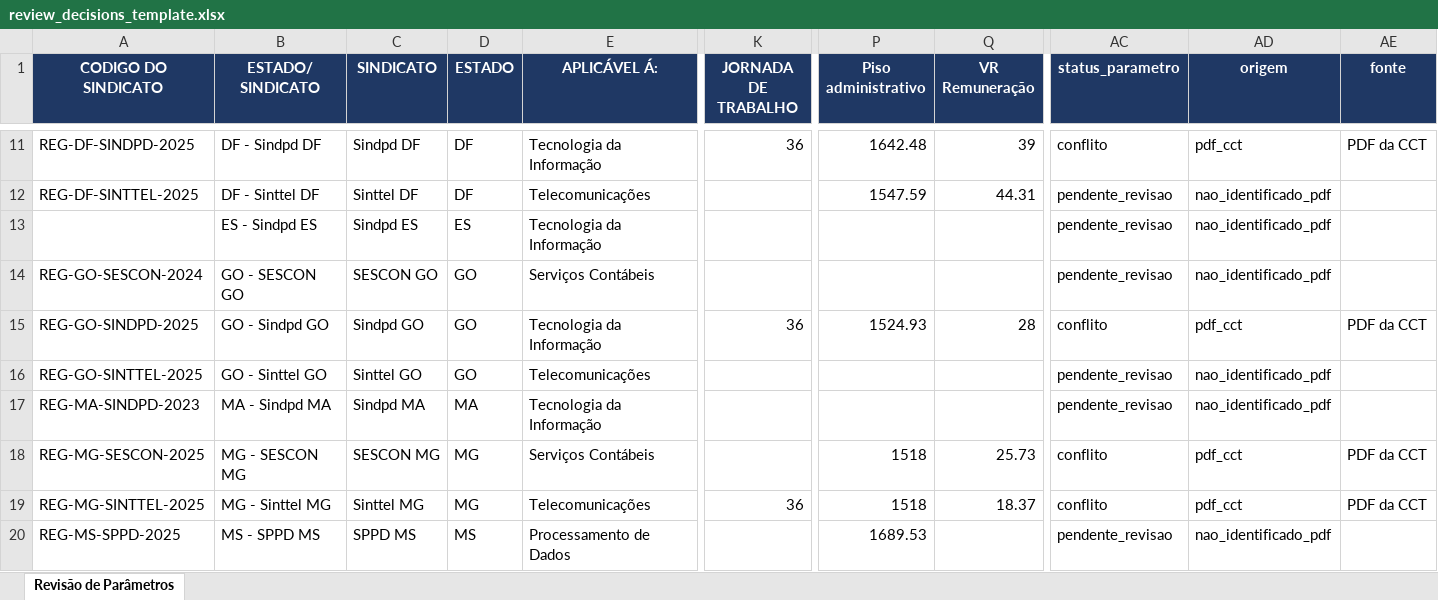
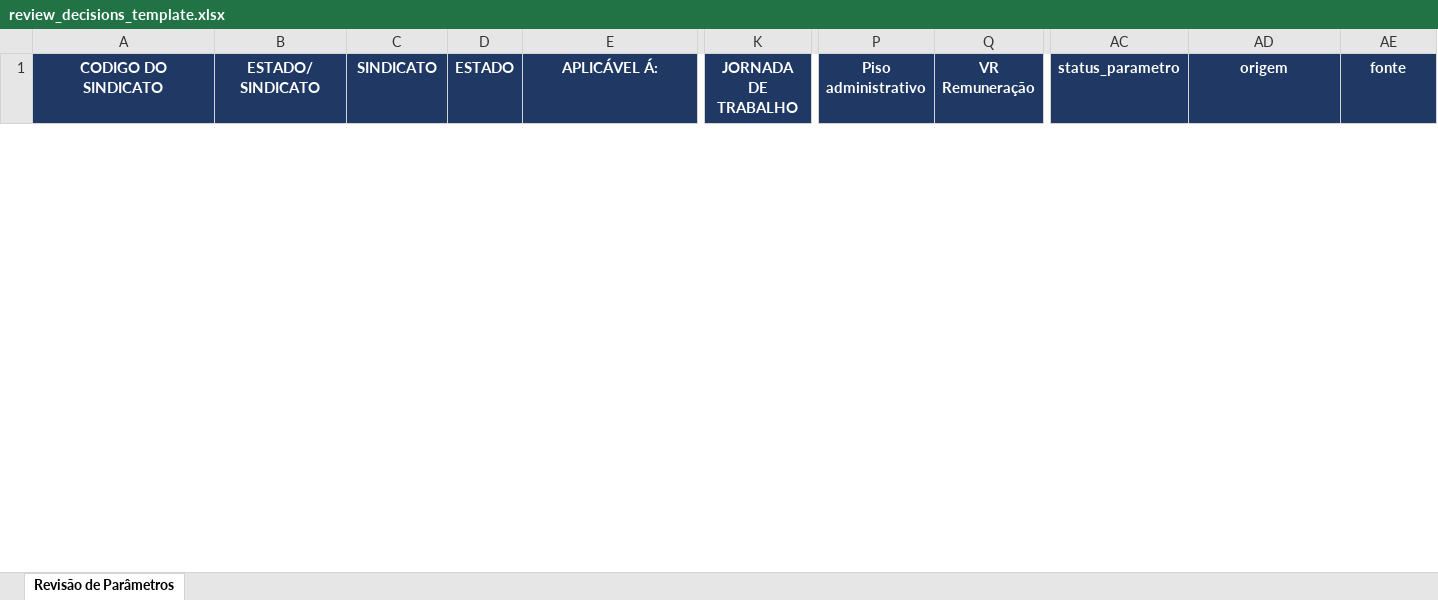
Before and after one commit to stefanini-applications/Atualizacao-de-sindicato, an Excel workbook: reports/review_decisions_template.xlsx, sheet Revisão de Parâmetros, drawn as a sheet; only a part is shown, gaps mark what is left out; values as stored, in another font and other column widths than the file's, no borders; removed rows and columns are numbered as before the commit, all else as after; rows hold the shown columns only; the diff covers the shown part only; the diff names each change by its address in the sheet, - before the commit and + after, or states it on an @@ line.

```diff
--- a/reports/review_decisions_template.xlsx (sheet Revisão de Parâmetros)
+++ b/reports/review_decisions_template.xlsx (sheet Revisão de Parâmetros)
-row 11: REG-DF-SINDPD-2025 | DF - Sindpd DF | Sindpd DF | DF | Tecnologia da Informação | 36 | 1642.48 | 39 | conflito | pdf_cct | PDF da CCT
-row 12: REG-DF-SINTTEL-2025 | DF - Sinttel DF | Sinttel DF | DF | Telecomunicações |  | 1547.59 | 44.31 | pendente_revisao | nao_identificado_pdf
-row 13:  | ES - Sindpd ES | Sindpd ES | ES | Tecnologia da Informação |  |  |  | pendente_revisao | nao_identificado_pdf
-row 14: REG-GO-SESCON-2024 | GO - SESCON GO | SESCON GO | GO | Serviços Contábeis |  |  |  | pendente_revisao | nao_identificado_pdf
-row 15: REG-GO-SINDPD-2025 | GO - Sindpd GO | Sindpd GO | GO | Tecnologia da Informação | 36 | 1524.93 | 28 | conflito | pdf_cct | PDF da CCT
-row 16: REG-GO-SINTTEL-2025 | GO - Sinttel GO | Sinttel GO | GO | Telecomunicações |  |  |  | pendente_revisao | nao_identificado_pdf
-row 17: REG-MA-SINDPD-2023 | MA - Sindpd MA | Sindpd MA | MA | Tecnologia da Informação |  |  |  | pendente_revisao | nao_identificado_pdf
-row 18: REG-MG-SESCON-2025 | MG - SESCON MG | SESCON MG | MG | Serviços Contábeis |  | 1518 | 25.73 | conflito | pdf_cct | PDF da CCT
-row 19: REG-MG-SINTTEL-2025 | MG - Sinttel MG | Sinttel MG | MG | Telecomunicações | 36 | 1518 | 18.37 | conflito | pdf_cct | PDF da CCT
-row 20: REG-MS-SPPD-2025 | MS - SPPD MS | SPPD MS | MS | Processamento de Dados |  | 1689.53 |  | pendente_revisao | nao_identificado_pdf
```
Also changed, not shown: 1 added row and 55 removed rows elsewhere in this sheet, 1 other file.
